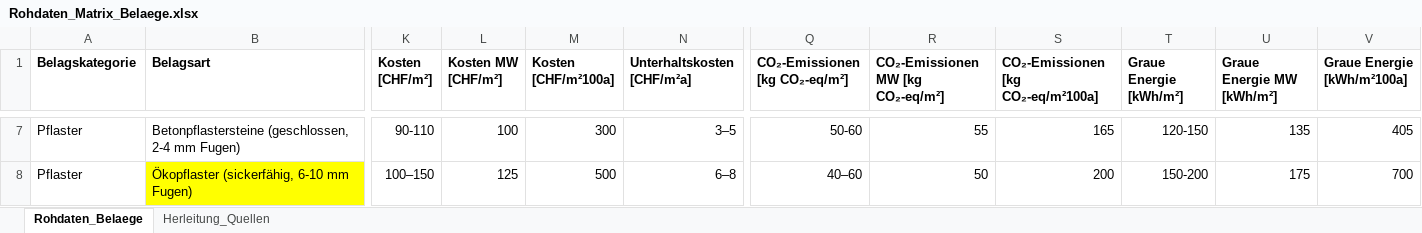
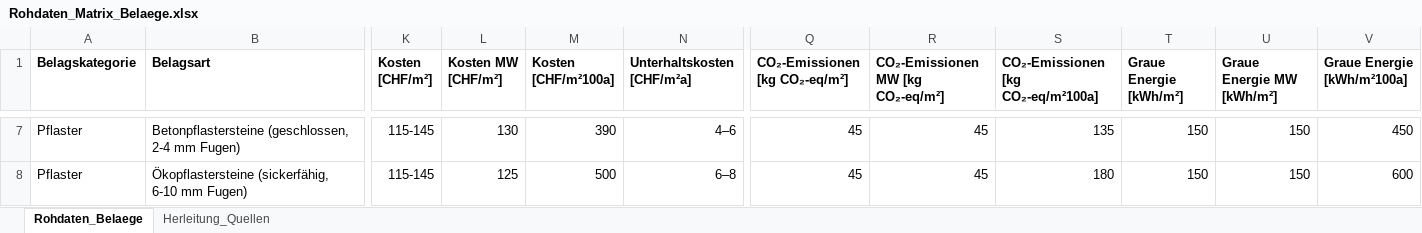
Before and after one commit to SarahTimKoko/masterthesis-ecological-engineering, an Excel workbook: 00_data_raw/Rohdaten_Matrix_Belaege.xlsx, sheet Rohdaten_Belaege, drawn as a sheet; only a part is shown, gaps mark what is left out; values as stored, in another font and other column widths than the file's, no borders; the diff covers the shown part only; the diff names each change by its address in the sheet, - before the commit and + after, or states it on an @@ line.

Commit message:
Update rawdata belaege

```diff
--- a/00_data_raw/Rohdaten_Matrix_Belaege.xlsx (sheet Rohdaten_Belaege)
+++ b/00_data_raw/Rohdaten_Matrix_Belaege.xlsx (sheet Rohdaten_Belaege)
-K7 (Kosten [CHF/m²]): 90-110
+K7 (Kosten [CHF/m²]): 115-145
-L7 (Kosten MW [CHF/m²]): 100
+L7 (Kosten MW [CHF/m²]): 130
-M7 (Kosten [CHF/m²100a]): 300
+M7 (Kosten [CHF/m²100a]): 390
-N7 (Unterhaltskosten [CHF/m²a]): 3–5
+N7 (Unterhaltskosten [CHF/m²a]): 4–6
-Q7 (CO₂-Emissionen [kg CO₂-eq/m²]): 50-60
+Q7 (CO₂-Emissionen [kg CO₂-eq/m²]): 45
-R7 (CO₂-Emissionen MW [kg CO₂-eq/m²]): 55
+R7 (CO₂-Emissionen MW [kg CO₂-eq/m²]): 45
-S7: 165
+S7: 135
-T7 (Graue Energie [kWh/m²]): 120-150
+T7 (Graue Energie [kWh/m²]): 150
-U7 (Graue Energie MW [kWh/m²]): 135
+U7 (Graue Energie MW [kWh/m²]): 150
-V7 (Graue Energie [kWh/m²100a]): 405
+V7 (Graue Energie [kWh/m²100a]): 450
-B8 (Belagsart): Ökopflaster (sickerfähig, 6-10 mm Fugen)
+B8 (Belagsart): Ökopflastersteine (sickerfähig, 6-10 mm Fugen)
-B8 fill: #FFFF00
+B8 fill: none
-K8 (Kosten [CHF/m²]): 100–150
+K8 (Kosten [CHF/m²]): 115-145
-Q8 (CO₂-Emissionen [kg CO₂-eq/m²]): 40–60
+Q8 (CO₂-Emissionen [kg CO₂-eq/m²]): 45
-R8 (CO₂-Emissionen MW [kg CO₂-eq/m²]): 50
+R8 (CO₂-Emissionen MW [kg CO₂-eq/m²]): 45
-S8: 200
+S8: 180
-T8 (Graue Energie [kWh/m²]): 150-200
+T8 (Graue Energie [kWh/m²]): 150
-U8 (Graue Energie MW [kWh/m²]): 175
+U8 (Graue Energie MW [kWh/m²]): 150
-V8 (Graue Energie [kWh/m²100a]): 700
+V8 (Graue Energie [kWh/m²100a]): 600
```
Also changed, not shown: 74 edited cells elsewhere in this sheet, sheet Herleitung_Quellen, 14 other files.
